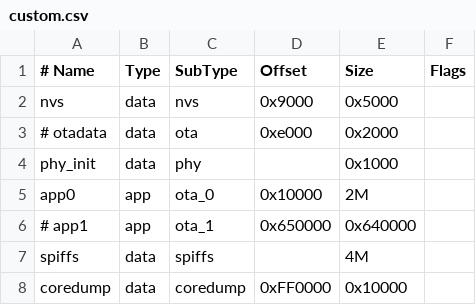
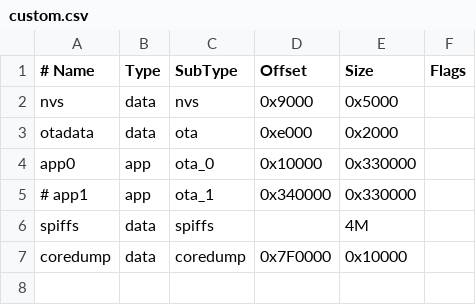
Before and after one commit to Forairaaaaa/Rachel, a CSV file: custom.csv, drawn as a sheet; removed rows and columns are numbered as before the commit, all else as after; the diff names each change by its address in the sheet, - before the commit and + after, or states it on an @@ line.

```diff
--- a/custom.csv
+++ b/custom.csv
-A3 (# Name): # otadata
+A3 (# Name): otadata
-row 4: phy_init | data | phy |  | 0x1000
-E4 (Size): 2M
+E4 (Size): 0x330000
-D5 (Offset): 0x650000
+D5 (Offset): 0x340000
-E5 (Size): 0x640000
+E5 (Size): 0x330000
-D7 (Offset): 0xFF0000
+D7 (Offset): 0x7F0000
```
Also changed, not shown: 1 other file.
